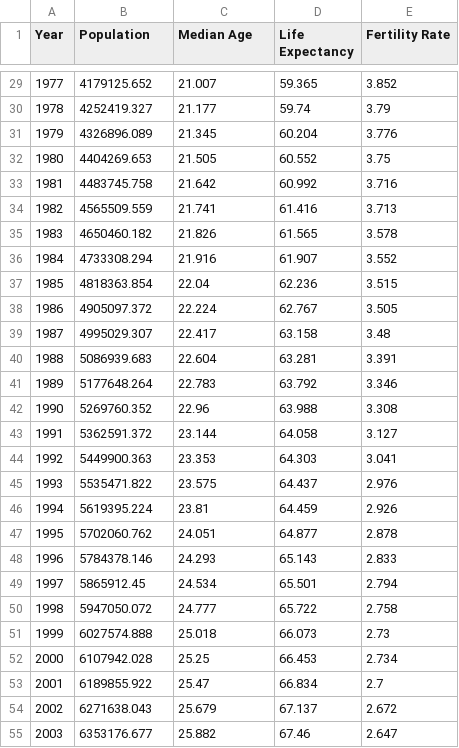
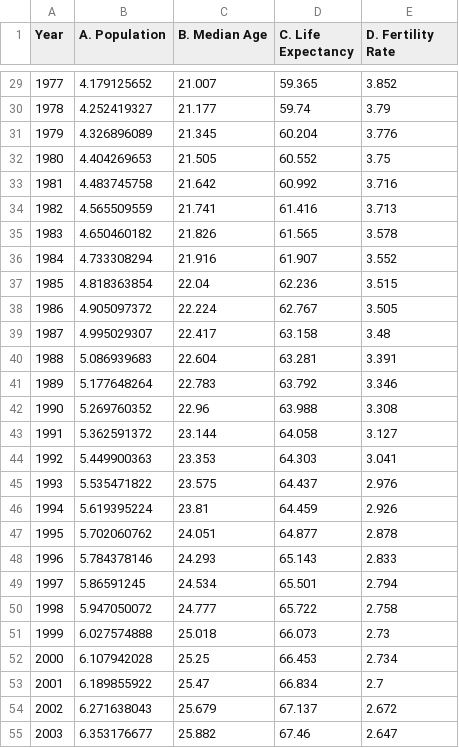
Before and after one commit to RDeconomist/RDeconomist.github.io, a CSV file: charts/e4e/ch8_Trends/demographicsWorld.csv, drawn as a sheet; only a part is shown, gaps mark what is left out; the diff covers the shown part only.

```diff
--- a/charts/e4e/ch8_Trends/demographicsWorld.csv
+++ b/charts/e4e/ch8_Trends/demographicsWorld.csv
@@ -1 +1 @@
-Year,Population,Median Age,Life Expectancy,Fertility Rate
+Year,A. Population,B. Median Age,C. Life Expectancy,D. Fertility Rate
@@ -29,27 +29,27 @@ Year,Population,Median Age,Life Expectancy,Fertility Rate
-1977,4179125.652,21.007,59.365,3.852
-1978,4252419.327,21.177,59.74,3.79
-1979,4326896.089,21.345,60.204,3.776
-1980,4404269.653,21.505,60.552,3.75
-1981,4483745.758,21.642,60.992,3.716
-1982,4565509.559,21.741,61.416,3.713
-1983,4650460.182,21.826,61.565,3.578
-1984,4733308.294,21.916,61.907,3.552
-1985,4818363.854,22.04,62.236,3.515
-1986,4905097.372,22.224,62.767,3.505
-1987,4995029.307,22.417,63.158,3.48
-1988,5086939.683,22.604,63.281,3.391
-1989,5177648.264,22.783,63.792,3.346
-1990,5269760.352,22.96,63.988,3.308
-1991,5362591.372,23.144,64.058,3.127
-1992,5449900.363,23.353,64.303,3.041
-1993,5535471.822,23.575,64.437,2.976
-1994,5619395.224,23.81,64.459,2.926
-1995,5702060.762,24.051,64.877,2.878
-1996,5784378.146,24.293,65.143,2.833
-1997,5865912.45,24.534,65.501,2.794
-1998,5947050.072,24.777,65.722,2.758
-1999,6027574.888,25.018,66.073,2.73
-2000,6107942.028,25.25,66.453,2.734
-2001,6189855.922,25.47,66.834,2.7
-2002,6271638.043,25.679,67.137,2.672
-2003,6353176.677,25.882,67.46,2.647
+1977,4.179125652,21.007,59.365,3.852
+1978,4.252419327,21.177,59.74,3.79
+1979,4.326896089,21.345,60.204,3.776
+1980,4.404269653,21.505,60.552,3.75
+1981,4.483745758,21.642,60.992,3.716
+1982,4.565509559,21.741,61.416,3.713
+1983,4.650460182,21.826,61.565,3.578
+1984,4.733308294,21.916,61.907,3.552
+1985,4.818363854,22.04,62.236,3.515
+1986,4.905097372,22.224,62.767,3.505
+1987,4.995029307,22.417,63.158,3.48
+1988,5.086939683,22.604,63.281,3.391
+1989,5.177648264,22.783,63.792,3.346
+1990,5.269760352,22.96,63.988,3.308
+1991,5.362591372,23.144,64.058,3.127
+1992,5.449900363,23.353,64.303,3.041
+1993,5.535471822,23.575,64.437,2.976
+1994,5.619395224,23.81,64.459,2.926
+1995,5.702060762,24.051,64.877,2.878
+1996,5.784378146,24.293,65.143,2.833
+1997,5.86591245,24.534,65.501,2.794
+1998,5.947050072,24.777,65.722,2.758
+1999,6.027574888,25.018,66.073,2.73
+2000,6.107942028,25.25,66.453,2.734
+2001,6.189855922,25.47,66.834,2.7
+2002,6.271638043,25.679,67.137,2.672
+2003,6.353176677,25.882,67.46,2.647
```
Also changed, not shown: 124 edited cells elsewhere in this file.
